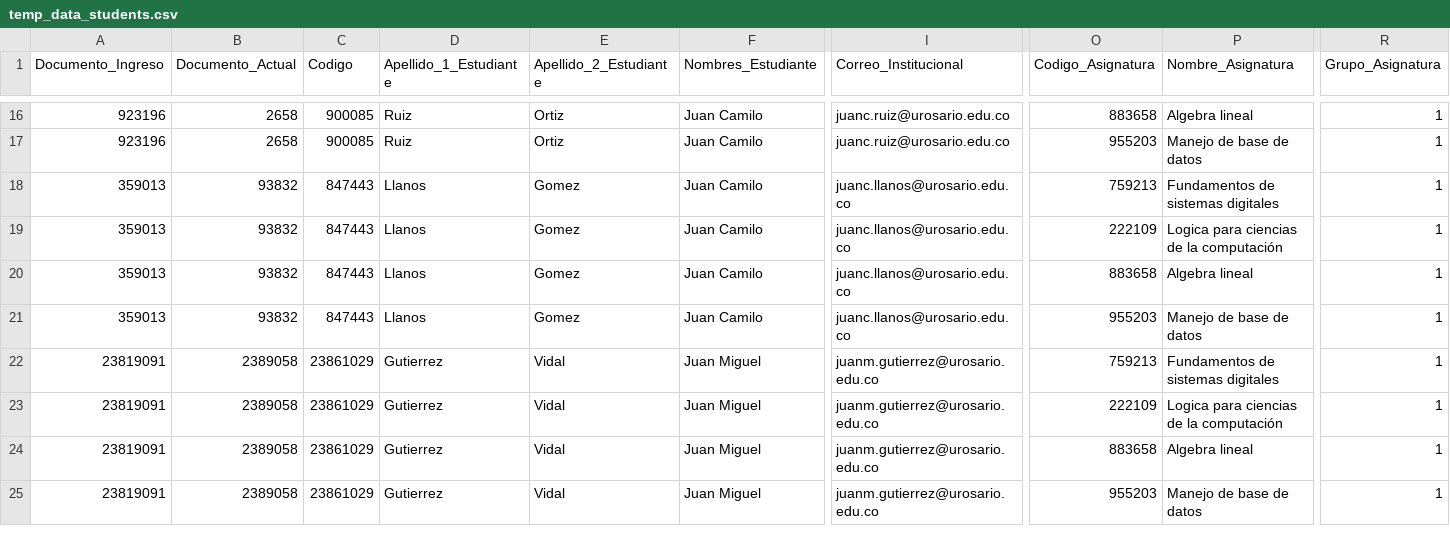
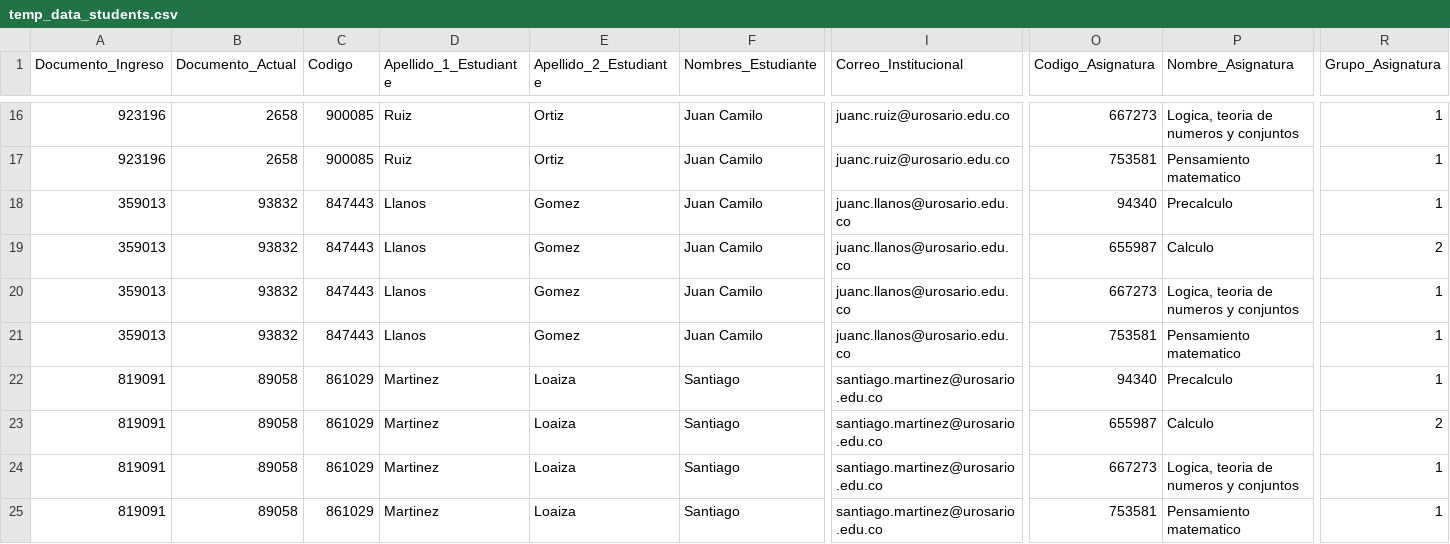
Before and after one commit to juanis2112/capstone2020, a CSV file: datos_prueba/temp_data_students.csv, drawn as a sheet; only a part is shown, gaps mark what is left out; the diff covers the shown part only; the diff names each change by its address in the sheet, - before the commit and + after, or states it on an @@ line.

```diff
--- a/datos_prueba/temp_data_students.csv
+++ b/datos_prueba/temp_data_students.csv
-O16 (Codigo_Asignatura): 883658
+O16 (Codigo_Asignatura): 667273
-P16 (Nombre_Asignatura): Algebra lineal
+P16 (Nombre_Asignatura): Logica, teoria de numeros y conjuntos
-O17 (Codigo_Asignatura): 955203
+O17 (Codigo_Asignatura): 753581
-P17 (Nombre_Asignatura): Manejo de base de datos
+P17 (Nombre_Asignatura): Pensamiento matematico
-O18 (Codigo_Asignatura): 759213
+O18 (Codigo_Asignatura): 94340
-P18 (Nombre_Asignatura): Fundamentos de sistemas digitales
+P18 (Nombre_Asignatura): Precalculo
-O19 (Codigo_Asignatura): 222109
+O19 (Codigo_Asignatura): 655987
-P19 (Nombre_Asignatura): Logica para ciencias de la computación
+P19 (Nombre_Asignatura): Calculo
-R19 (Grupo_Asignatura): 1
+R19 (Grupo_Asignatura): 2
-O20 (Codigo_Asignatura): 883658
+O20 (Codigo_Asignatura): 667273
-P20 (Nombre_Asignatura): Algebra lineal
+P20 (Nombre_Asignatura): Logica, teoria de numeros y conjuntos
-O21 (Codigo_Asignatura): 955203
+O21 (Codigo_Asignatura): 753581
-P21 (Nombre_Asignatura): Manejo de base de datos
+P21 (Nombre_Asignatura): Pensamiento matematico
-A22:A25 (Documento_Ingreso): 23819091
+A22:A25 (Documento_Ingreso): 819091
-B22:B25 (Documento_Actual): 2389058
+B22:B25 (Documento_Actual): 89058
-C22:C25 (Codigo): 23861029
+C22:C25 (Codigo): 861029
-D22:D25 (Apellido_1_Estudiante): Gutierrez
+D22:D25 (Apellido_1_Estudiante): Martinez
-E22:E25 (Apellido_2_Estudiante): Vidal
+E22:E25 (Apellido_2_Estudiante): Loaiza
-F22:F25 (Nombres_Estudiante): Juan Miguel
+F22:F25 (Nombres_Estudiante): Santiago
-I22:I25 (Correo_Institucional): juanm.gutierrez@urosario.edu.co
+I22:I25 (Correo_Institucional): santiago.martinez@urosario.edu.co
-O22 (Codigo_Asignatura): 759213
+O22 (Codigo_Asignatura): 94340
-P22 (Nombre_Asignatura): Fundamentos de sistemas digitales
+P22 (Nombre_Asignatura): Precalculo
-O23 (Codigo_Asignatura): 222109
+O23 (Codigo_Asignatura): 655987
-P23 (Nombre_Asignatura): Logica para ciencias de la computación
+P23 (Nombre_Asignatura): Calculo
-R23 (Grupo_Asignatura): 1
+R23 (Grupo_Asignatura): 2
-O24 (Codigo_Asignatura): 883658
+O24 (Codigo_Asignatura): 667273
-P24 (Nombre_Asignatura): Algebra lineal
+P24 (Nombre_Asignatura): Logica, teoria de numeros y conjuntos
-O25 (Codigo_Asignatura): 955203
+O25 (Codigo_Asignatura): 753581
-P25 (Nombre_Asignatura): Manejo de base de datos
+P25 (Nombre_Asignatura): Pensamiento matematico
```
Also changed, not shown: 32 edited cells elsewhere in this file, 3 other files.
